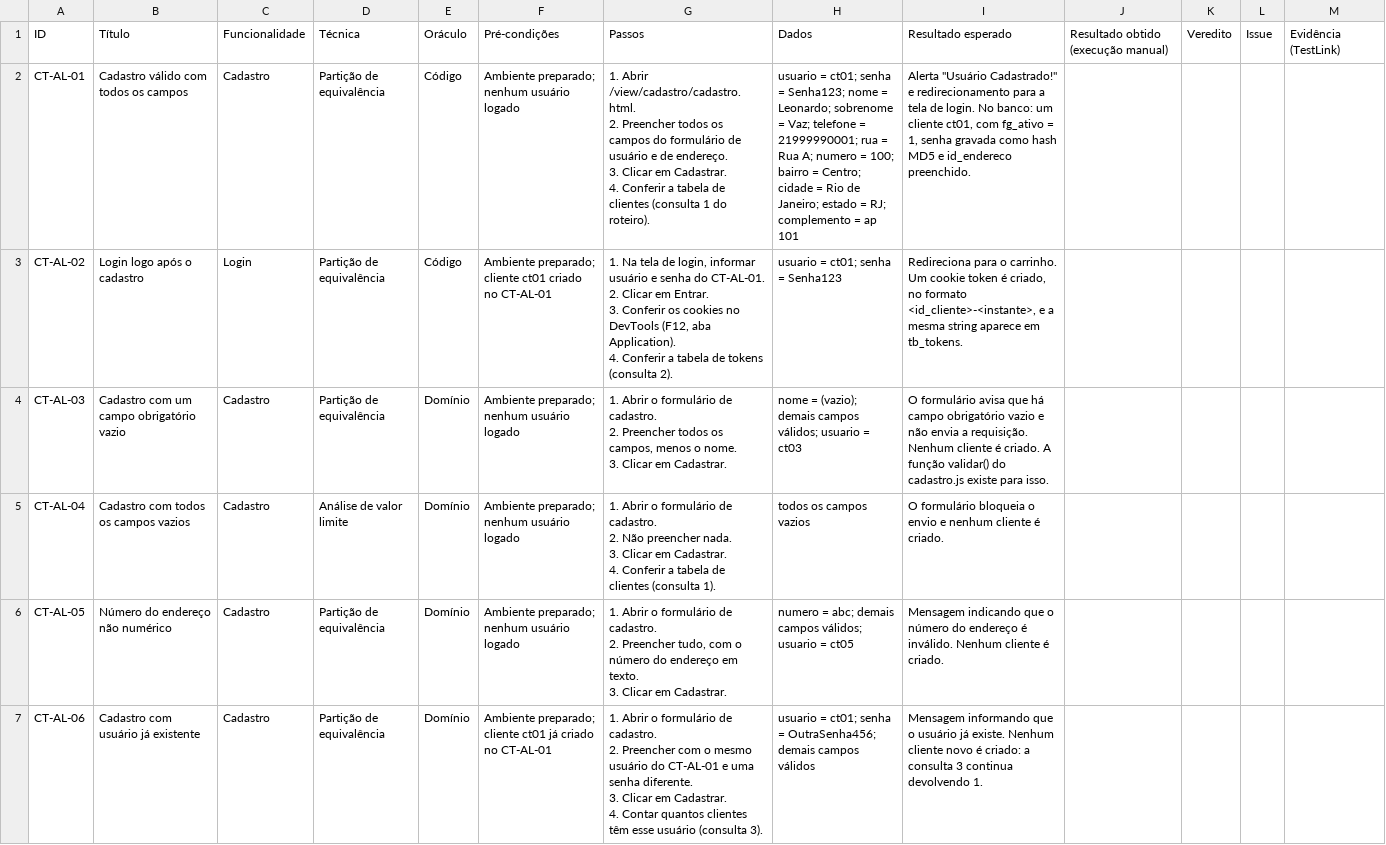
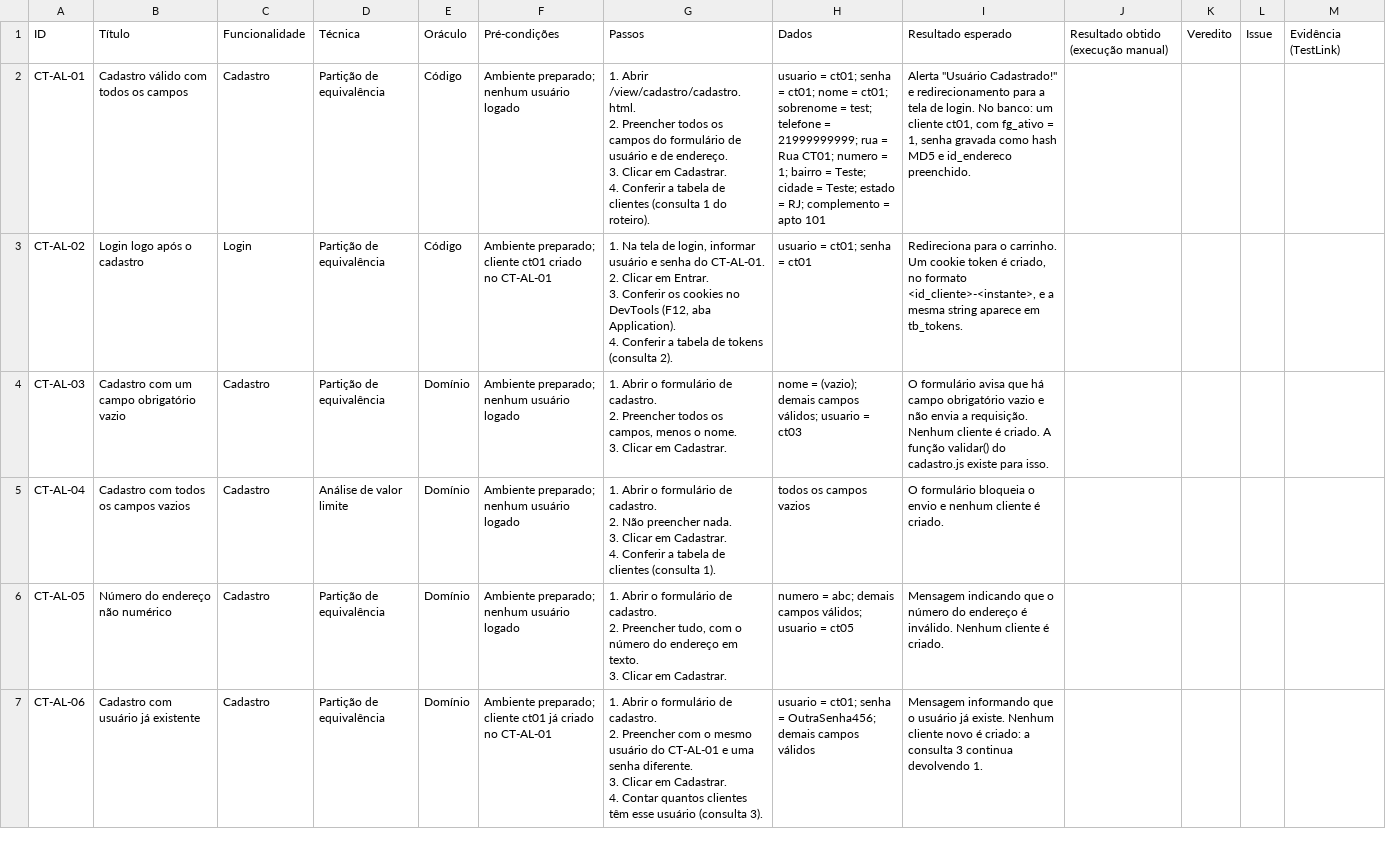
Before and after one commit to RTV-QS/Lanchonete, a CSV file: docs/entrega1/testes-manuais/casos-teste-CT-AL.csv, drawn as a sheet; only a part is shown; the diff covers the shown part only.

Commit message:
Adiciona CT-AL-19 e alinha os dados de teste com a execucao
CT-AL-19 cobre o rotulo do campo de identificacao da tela de login, que
pede "E-mail" enquanto o sistema autentica por nome de usuario: o cadastro
nao coleta e-mail, tb_clientes nao tem a coluna e DaoCliente.login consulta
WHERE usuario = ?. O caso foi escrito como verificacao comportamental, e
nao como inspecao de tela: informar um e-mail no campo que pede e-mail e
uma classe de equivalencia legitima da entrada, e o resultado e observavel.
Encontrado durante a execucao do CT-AL-02. A reportar como Lanchonete#13,
severidade baixa pela escala do grupo (problema de mensagem, sem efeito no
resultado, com solucao alternativa).

Alinha tambem a coluna de dados dos casos que usam o cliente ct01 com o que
foi de fato cadastrado na execucao do CT-AL-01, em vez do que estava
previsto no projeto dos casos. Nos CT-AL-14 e CT-AL-15, que verificam
sensibilidade a caixa, a anotacao entre parenteses diz qual campo esta com
a caixa trocada, porque usuario e senha passaram a ter o mesmo valor.

```diff
--- a/docs/entrega1/testes-manuais/casos-teste-CT-AL.csv
+++ b/docs/entrega1/testes-manuais/casos-teste-CT-AL.csv
@@ -1,10 +1,10 @@
 ID,Título,Funcionalidade,Técnica,Oráculo,Pré-condições,Passos,Dados,Resultado esperado,Resultado obtido (execução manual),Veredito,Issue,Evidência (TestLink)
-CT-AL-01,Cadastro válido com todos os campos,Cadastro,Partição de equivalência,Código,Ambiente preparado; nenhum usuário logado,"1. Abrir /view/cadastro/cadastro.html.
-2. Preencher todos os campos do formulário de usuário e de endereço.
-3. Clicar em Cadastrar.
-4. Conferir a tabela de clientes (consulta 1 do roteiro).",usuario = ct01; senha = Senha123; nome = Leonardo; sobrenome = Vaz; telefone = 21999990001; rua = Rua A; numero = 100; bairro = Centro; cidade = Rio de Janeiro; estado = RJ; complemento = ap 101,"Alerta ""Usuário Cadastrado!"" e redirecionamento para a tela de login. No banco: um cliente ct01, com fg_ativo = 1, senha gravada como hash MD5 e id_endereco preenchido.",,,,
-CT-AL-02,Login logo após o cadastro,Login,Partição de equivalência,Código,Ambiente preparado; cliente ct01 criado no CT-AL-01,"1. Na tela de login, informar usuário e senha do CT-AL-01.
-2. Clicar em Entrar.
-3. Conferir os cookies no DevTools (F12, aba Application).
-4. Conferir a tabela de tokens (consulta 2).",usuario = ct01; senha = Senha123,"Redireciona para o carrinho. Um cookie token é criado, no formato <id_cliente>-<instante>, e a mesma string aparece em tb_tokens.",,,,
+CT-AL-01,Cadastro válido com todos os campos,Cadastro,Partição de equivalência,Código,Ambiente preparado; nenhum usuário logado,"1. Abrir /view/cadastro/cadastro.html.
+2. Preencher todos os campos do formulário de usuário e de endereço.
+3. Clicar em Cadastrar.
+4. Conferir a tabela de clientes (consulta 1 do roteiro).",usuario = ct01; senha = ct01; nome = ct01; sobrenome = test; telefone = 21999999999; rua = Rua CT01; numero = 1; bairro = Teste; cidade = Teste; estado = RJ; complemento = apto 101,"Alerta ""Usuário Cadastrado!"" e redirecionamento para a tela de login. No banco: um cliente ct01, com fg_ativo = 1, senha gravada como hash MD5 e id_endereco preenchido.",,,,
+CT-AL-02,Login logo após o cadastro,Login,Partição de equivalência,Código,Ambiente preparado; cliente ct01 criado no CT-AL-01,"1. Na tela de login, informar usuário e senha do CT-AL-01.
+2. Clicar em Entrar.
+3. Conferir os cookies no DevTools (F12, aba Application).
+4. Conferir a tabela de tokens (consulta 2).",usuario = ct01; senha = ct01,"Redireciona para o carrinho. Um cookie token é criado, no formato <id_cliente>-<instante>, e a mesma string aparece em tb_tokens.",,,,
 CT-AL-03,Cadastro com um campo obrigatório vazio,Cadastro,Partição de equivalência,Domínio,Ambiente preparado; nenhum usuário logado,"1. Abrir o formulário de cadastro.
```
Also changed, not shown: 1 added row and 5 edited cells elsewhere in this file.
